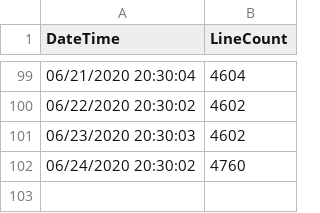
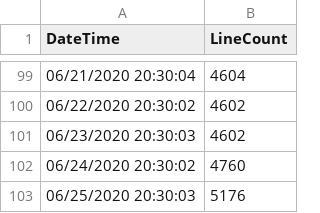
Before and after one commit to easterprince/new-world-project, a CSV file: newWorldCSharpLineCount.csv, drawn as a sheet; only a part is shown, gaps mark what is left out; the diff names each change by its address in the sheet, - before the commit and + after, or states it on an @@ line.

```diff
--- a/newWorldCSharpLineCount.csv
+++ b/newWorldCSharpLineCount.csv
+row 103: 06/25/2020 20:30:03 | 5176
```
Also changed, not shown: 20 other files.
